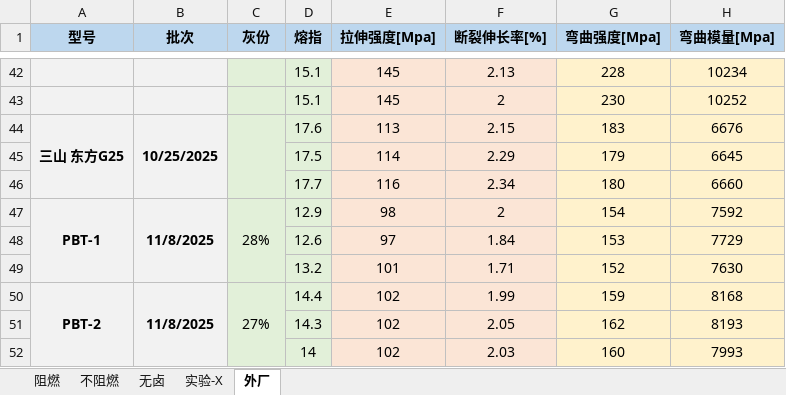
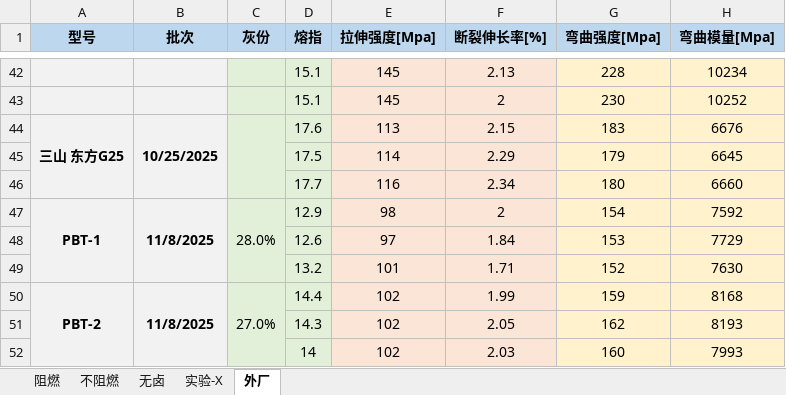
Before and after one commit to 13075061852/Gjun-text, an Excel workbook: 测试数据.xlsx, sheet 外厂, drawn as a sheet; only a part is shown, gaps mark what is left out; values as stored, in another font and other column widths than the file's, no borders; the diff covers the shown part only; the diff names each change by its address in the sheet, - before the commit and + after, or states it on an @@ line.

```diff
--- a/测试数据.xlsx (sheet 外厂)
+++ b/测试数据.xlsx (sheet 外厂)
-C47 (灰份): 28%
+C47 (灰份): 28.0%
-C50 (灰份): 27%
+C50 (灰份): 27.0%
```
Also changed, not shown: 8 edited cells elsewhere in this sheet, 1 other file.
